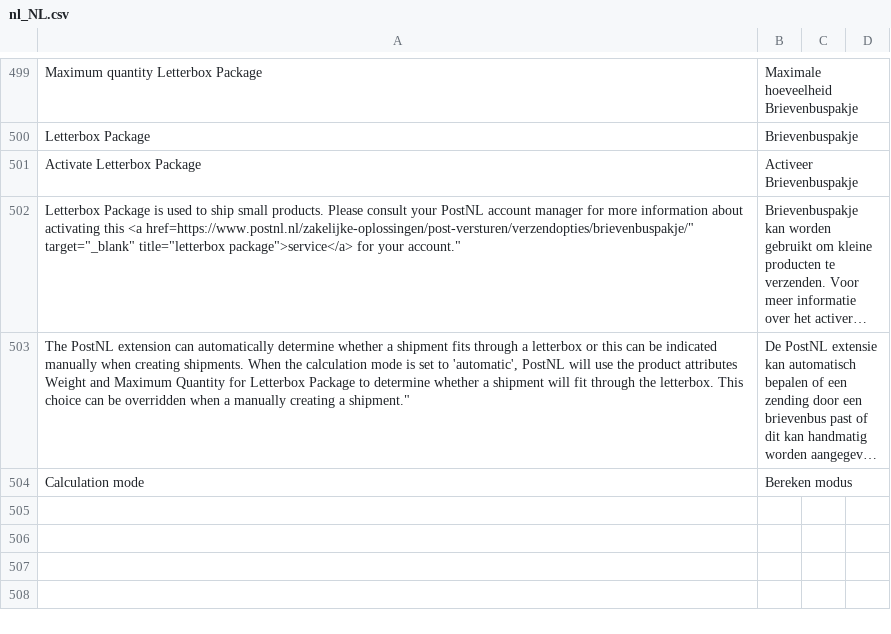
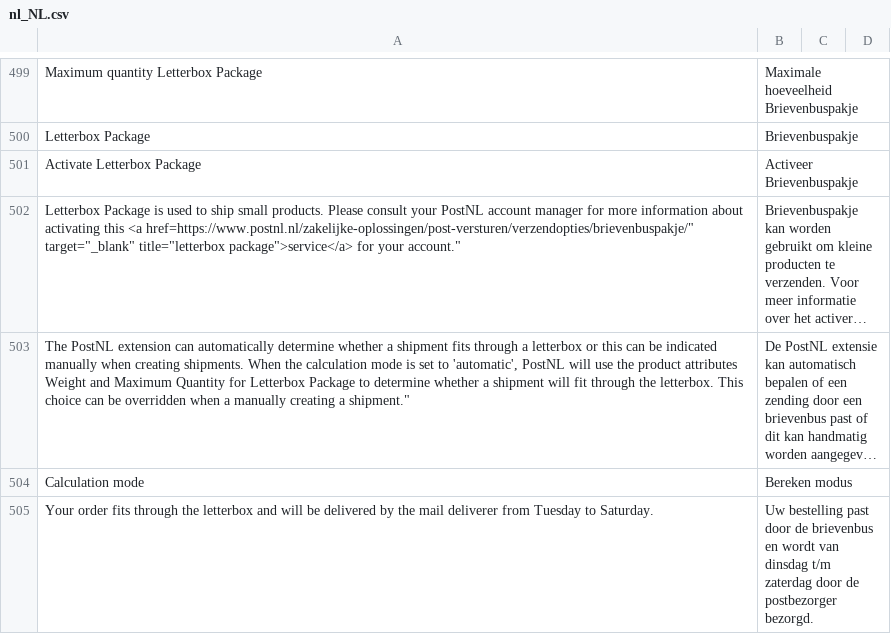
Before and after one commit to postnl/postnl-magento2, a CSV file: i18n/nl_NL.csv, drawn as a sheet; only a part is shown, gaps mark what is left out; long unchanged cells end in …; the diff names each change by its address in the sheet, - before the commit and + after, or states it on an @@ line.

```diff
--- a/i18n/nl_NL.csv
+++ b/i18n/nl_NL.csv
+row 505: Your order fits through the letterbox and will be delivered by the mail deliverer from Tuesday to Saturday. | Uw bestelling past door de brievenbus en wordt van dinsdag t/m zaterdag door de postbezorger bezorgd.
```
Also changed, not shown: i18n/en_US.csv.
